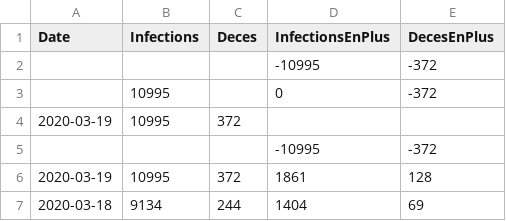
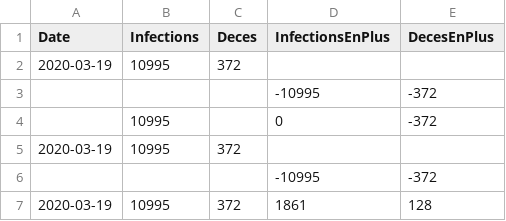
Before and after one commit to bacherecom/lecovid19.fr, a CSV file: numberOfCasesInFrance.csv, drawn as a sheet; only a part is shown; the shorter side is filled out with more unchanged rows.

Commit message:
Updated numberOfCasesInFrance.csv par France.sh

```diff
--- a/numberOfCasesInFrance.csv
+++ b/numberOfCasesInFrance.csv
@@ -1,2 +1,3 @@
 Date;Infections;Deces;InfectionsEnPlus;DecesEnPlus
+2020-03-19;10995;372;;
 ;;;-10995;-372
```
